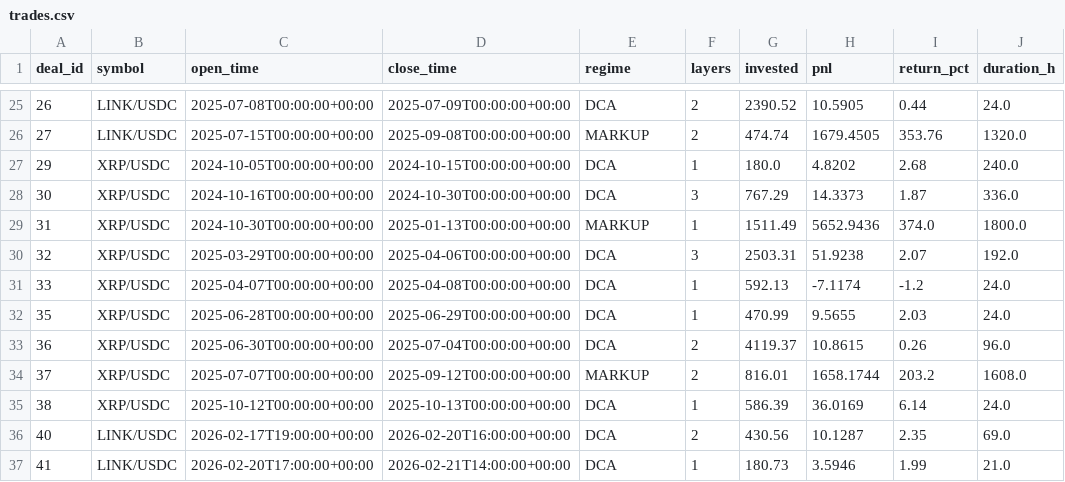
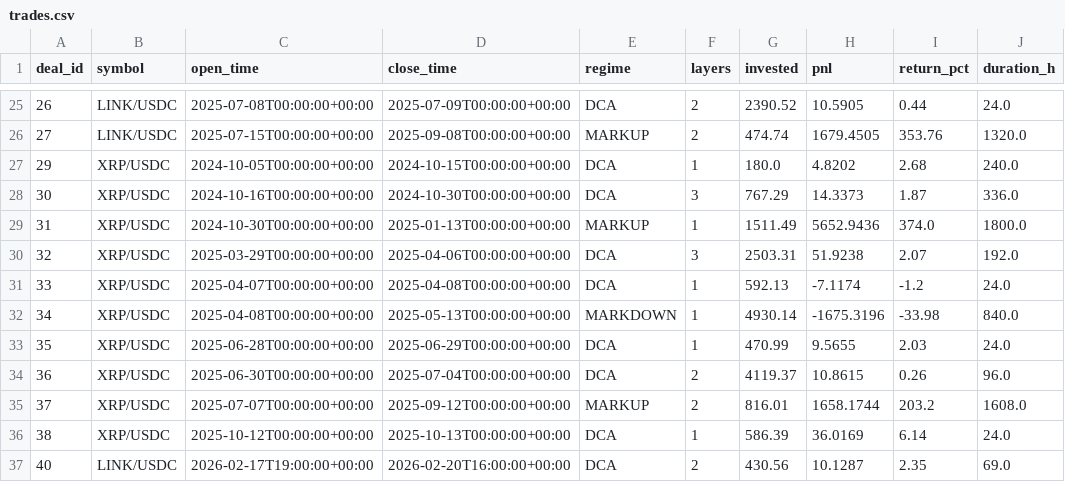
Before and after one commit to halo-effects/adaptive-intelligence-trading, a CSV file: docs/data/v13/trades.csv, drawn as a sheet; only a part is shown, gaps mark what is left out; the shorter side is filled out with more unchanged rows; the diff names each change by its address in the sheet, - before the commit and + after, or states it on an @@ line.

Commit message:
Data sync 2026-02-26 10:43

```diff
--- a/docs/data/v13/trades.csv
+++ b/docs/data/v13/trades.csv
+row 32: 34 | XRP/USDC | 2025-04-08T00:00:00+00:00 | 2025-05-13T00:00:00+00:00 | MARKDOWN | 1 | 4930.14 | -1675.3196 | -33.98 | 840.0
```
Also changed, not shown: 1 other file.
